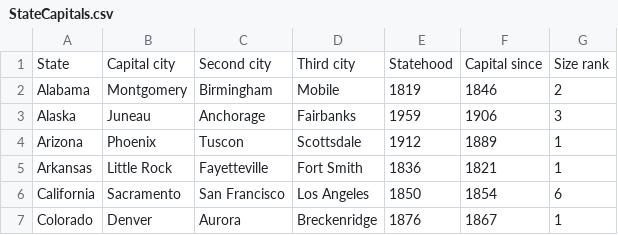
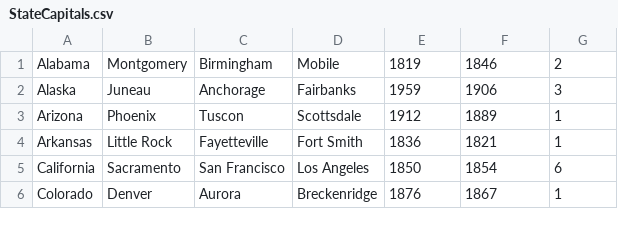
Before and after one commit to joshbodunrin/StateCapitalsQuizNew, a CSV file: app/src/main/assets/StateCapitals.csv, drawn as a sheet; only a part is shown.

```diff
--- a/app/src/main/assets/StateCapitals.csv
+++ b/app/src/main/assets/StateCapitals.csv
@@ -1,2 +1 @@
-State,Capital city,Second city,Third city,Statehood,Capital since,Size rank
 Alabama,Montgomery,Birmingham,Mobile,1819,1846,2
```
Also changed, not shown: 3 other files.
